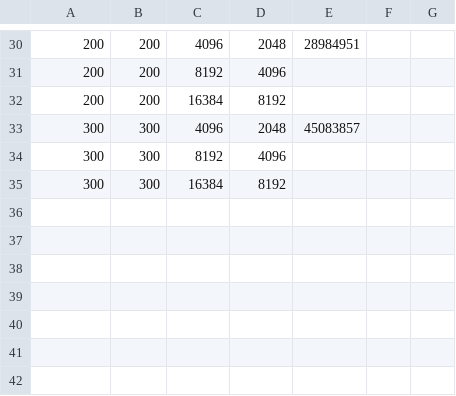
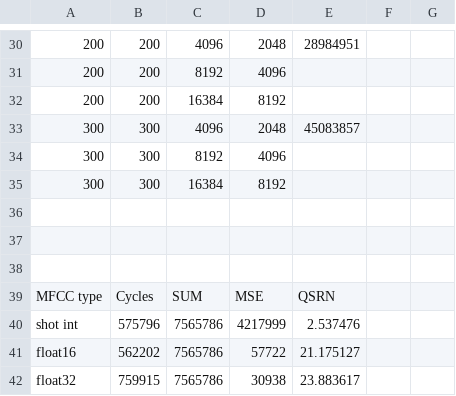
Before and after one commit to pulp-platform/kws-on-pulp, a CSV file: kws_gap9_preliminary.csv, drawn as a sheet; only a part is shown, gaps mark what is left out; the diff names each change by its address in the sheet, - before the commit and + after, or states it on an @@ line.

Commit message:
Reported cycles and QSNR per MFCC datatype. Using float16, best acc-speed trade-off

```diff
--- a/kws_gap9_preliminary.csv
+++ b/kws_gap9_preliminary.csv
+row 36: (empty)
+row 37: (empty)
+row 38: (empty)
+row 39: MFCC type | Cycles | SUM | MSE | QSRN
+row 40: shot int | 575796 | 7565786 | 4217999 | 2.537476
+row 41: float16 | 562202 | 7565786 | 57722 | 21.175127
+row 42: float32 | 759915 | 7565786 | 30938 | 23.883617
```
Also changed, not shown: 1 other file.
